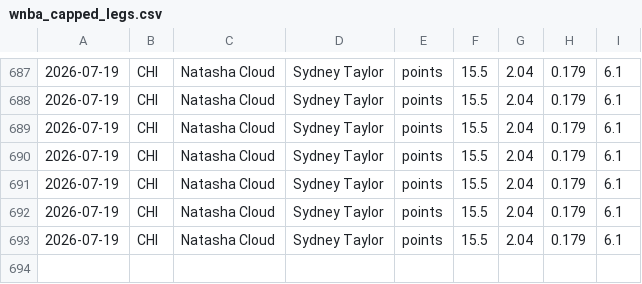
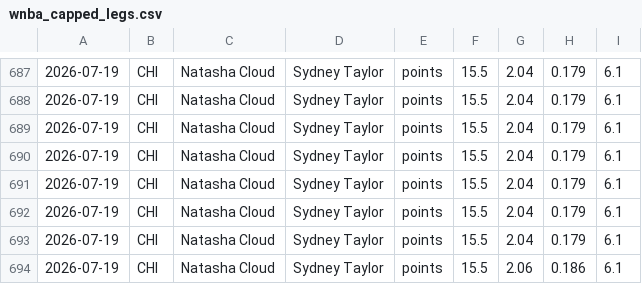
Before and after one commit to fgf9p6ks2f-ux/tennis-odds-collector, a CSV file: wnba_capped_legs.csv, drawn as a sheet; only a part is shown, gaps mark what is left out.

Commit message:
vm loop data [skip ci]

```diff
--- a/wnba_capped_legs.csv
+++ b/wnba_capped_legs.csv
@@ -693 +693,2 @@
 2026-07-19,CHI,Natasha Cloud,Sydney Taylor,points,15.5,2.04,0.179,6.1
+2026-07-19,CHI,Natasha Cloud,Sydney Taylor,points,15.5,2.06,0.186,6.1
```
Also changed, not shown: 4 other files.
